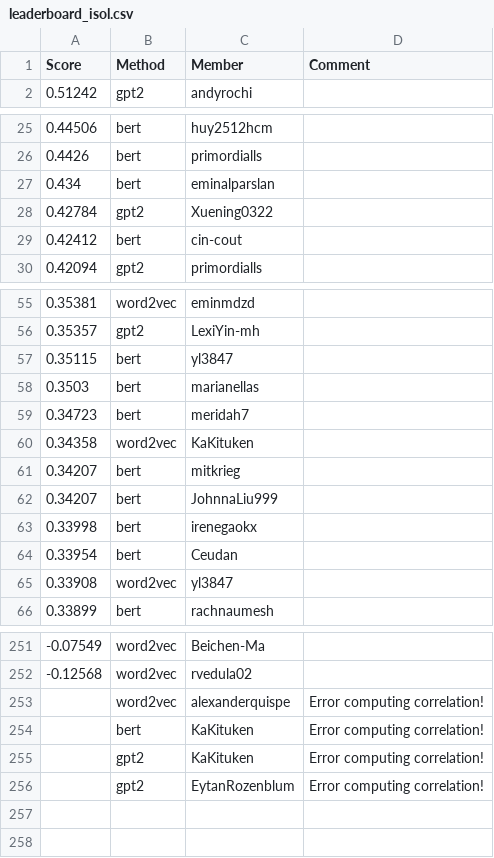
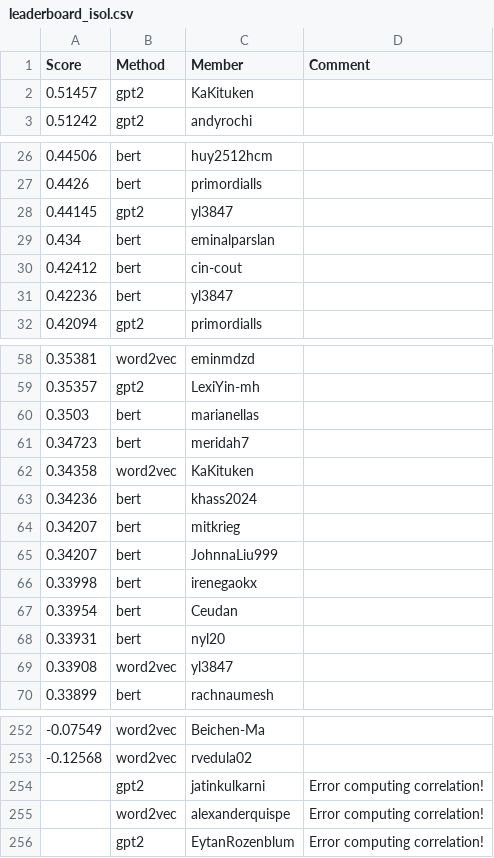
Before and after one commit to cornell-cs5740-sp25/leaderboards, a CSV file: a4/leaderboard_isol.csv, drawn as a sheet; only a part is shown, gaps mark what is left out; the diff covers the shown part only.

Commit message:
A4 Leaderboard Update

```diff
--- a/a4/leaderboard_isol.csv
+++ b/a4/leaderboard_isol.csv
@@ -1,2 +1,3 @@
 Score,Method,Member,Comment
+0.51457,gpt2,KaKituken,
 0.51242,gpt2,andyrochi,
@@ -26,5 +27,6 @@ Score,Method,Member,Comment
 0.4426,bert,primordialls,
+0.44145,gpt2,yl3847,
 0.434,bert,eminalparslan,
-0.42784,gpt2,Xuening0322,
 0.42412,bert,cin-cout,
+0.42236,bert,yl3847,
 0.42094,gpt2,primordialls,
@@ -56,3 +59,2 @@ Score,Method,Member,Comment
 0.35357,gpt2,LexiYin-mh,
-0.35115,bert,yl3847,
 0.3503,bert,marianellas,
@@ -60,2 +62,3 @@ Score,Method,Member,Comment
 0.34358,word2vec,KaKituken,
+0.34236,bert,khass2024,
 0.34207,bert,mitkrieg,
@@ -64,2 +67,3 @@ Score,Method,Member,Comment
 0.33954,bert,Ceudan,
+0.33931,bert,nyl20,
 0.33908,word2vec,yl3847,
@@ -252,5 +253,4 @@ Score,Method,Member,Comment
 -0.12568,word2vec,rvedula02,
+,gpt2,jatinkulkarni,Error computing correlation!
 ,word2vec,alexanderquispe,Error computing correlation!
-,bert,KaKituken,Error computing correlation!
-,gpt2,KaKituken,Error computing correlation!
 ,gpt2,EytanRozenblum,Error computing correlation!
```
Also changed, not shown: 8 added rows and 10 removed rows elsewhere in this file.
